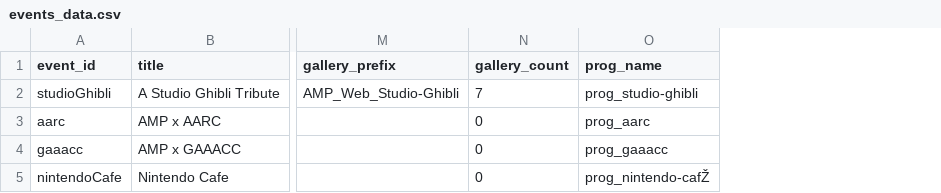
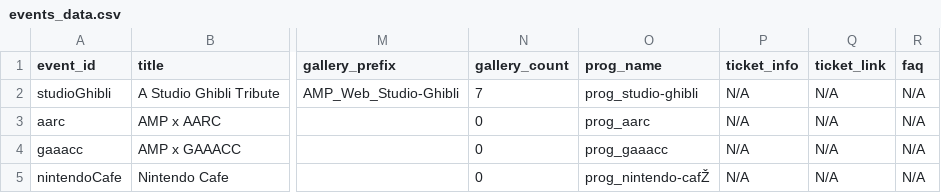
Before and after one commit to mkend291/asianmemoryproject, a CSV file: events_data.csv, drawn as a sheet; only a part is shown, gaps mark what is left out; the diff covers the shown part only; the diff names each change by its address in the sheet, - before the commit and + after, or states it on an @@ line.

```diff
--- a/events_data.csv
+++ b/events_data.csv
+column P (ticket_info), rows 2-5: all N/A
+column Q (ticket_link), rows 2-5: all N/A
+column R (faq), rows 2-5: all N/A
```
Also changed, not shown: 1 edited cell elsewhere in this file, 6 other files.
